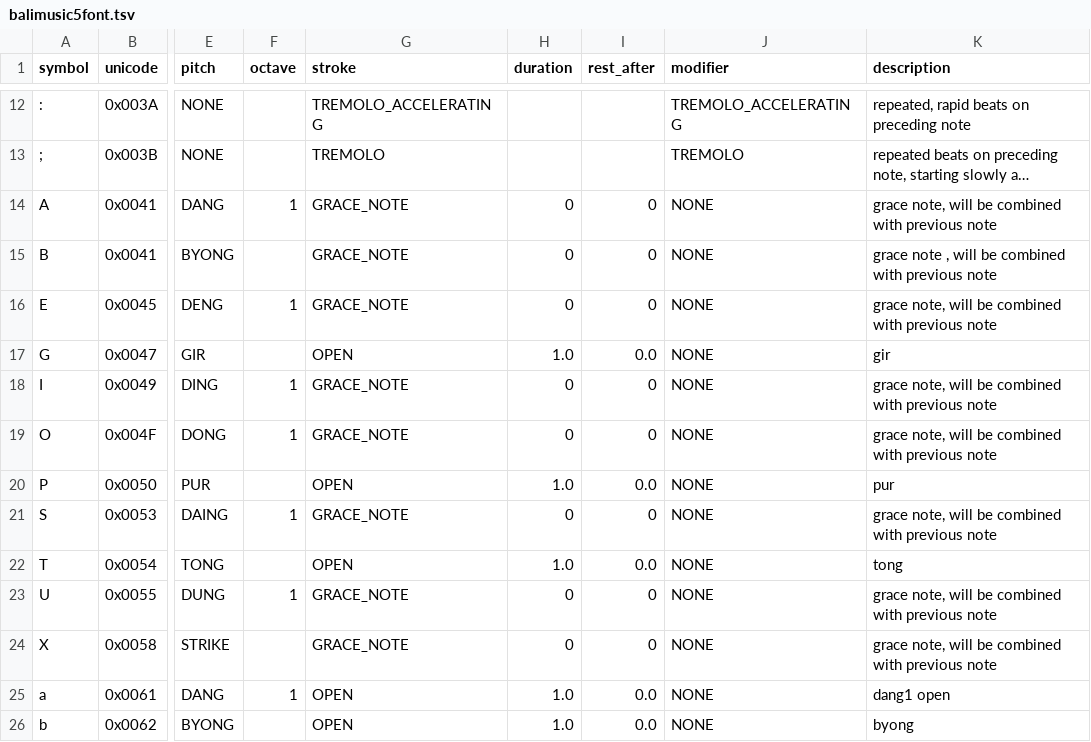
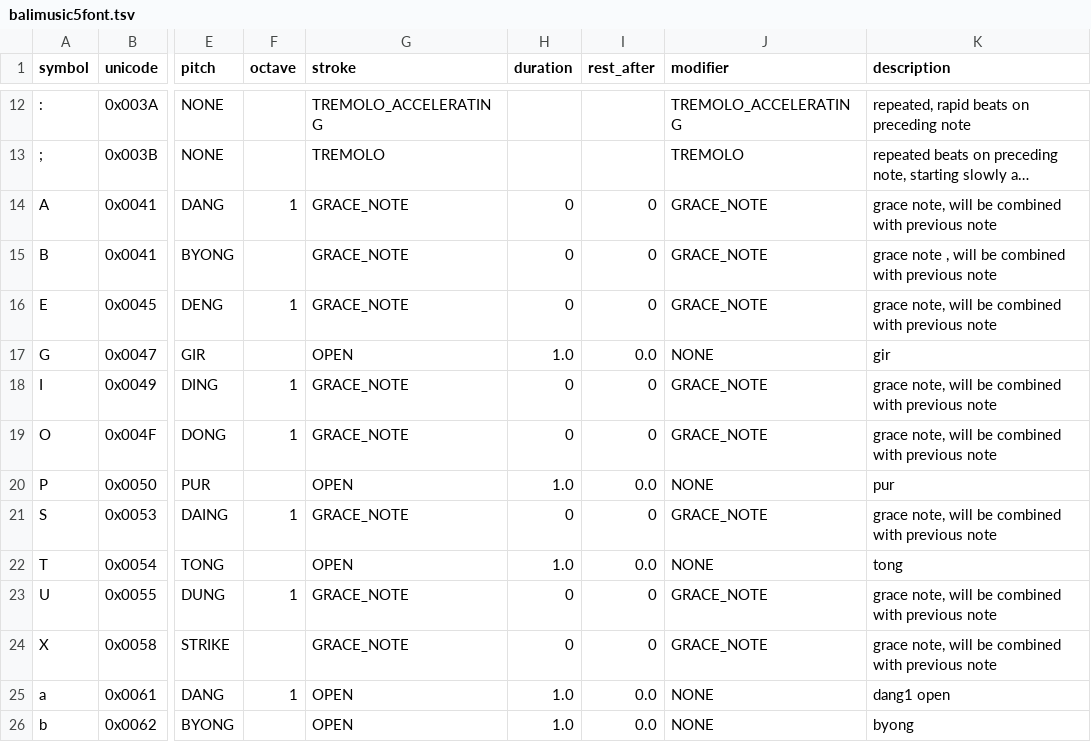
Before and after one commit to marcpaelinck/gamelan-notation, a TSV file: config/font/balimusic5font.tsv, drawn as a sheet; only a part is shown, gaps mark what is left out; long unchanged cells end in …; the diff names each change by its address in the sheet, - before the commit and + after, or states it on an @@ line.

```diff
--- a/config/font/balimusic5font.tsv
+++ b/config/font/balimusic5font.tsv
-J14:J16 (modifier): NONE
+J14:J16 (modifier): GRACE_NOTE
-J18:J19 (modifier): NONE
+J18:J19 (modifier): GRACE_NOTE
-J21 (modifier): NONE
+J21 (modifier): GRACE_NOTE
-J23:J24 (modifier): NONE
+J23:J24 (modifier): GRACE_NOTE
```
Also changed, not shown: config/instruments/instruments.tsv, 31 other files.
